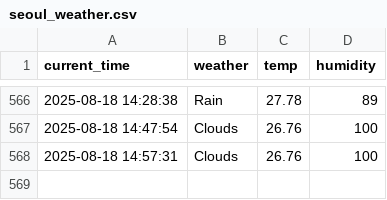
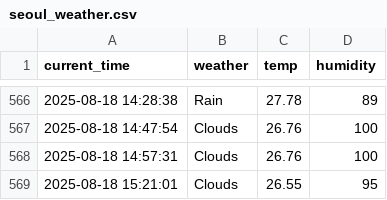
Before and after one commit to Heoboss/weather, a CSV file: seoul_weather.csv, drawn as a sheet; only a part is shown, gaps mark what is left out; the diff names each change by its address in the sheet, - before the commit and + after, or states it on an @@ line.

```diff
--- a/seoul_weather.csv
+++ b/seoul_weather.csv
+row 569: 2025-08-18 15:21:01 | Clouds | 26.55 | 95
```
